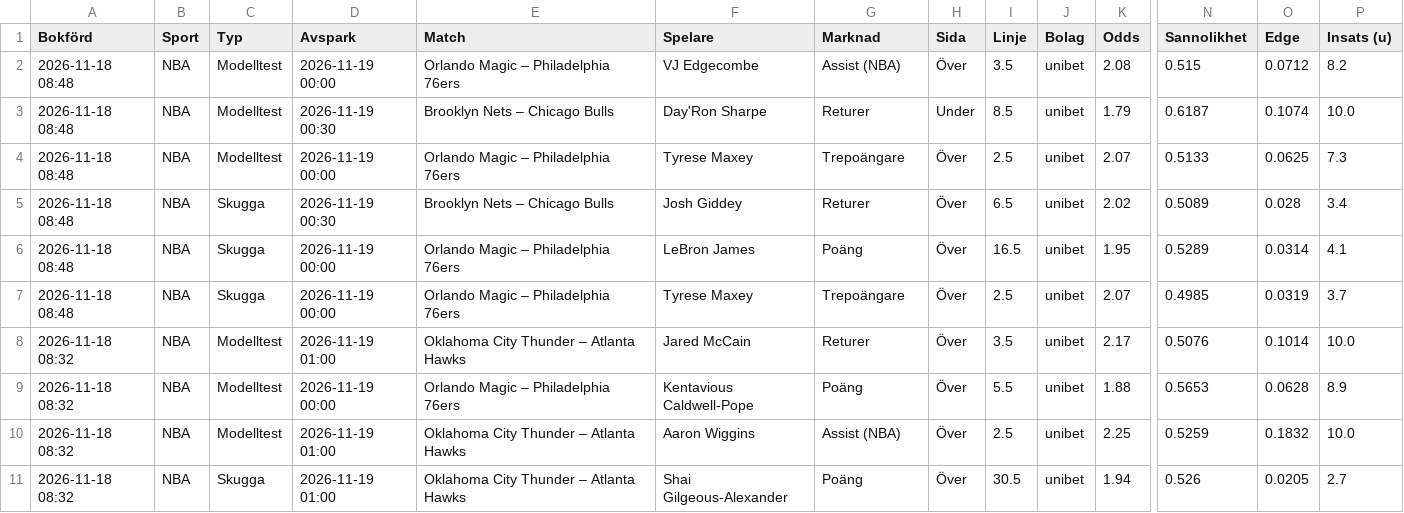
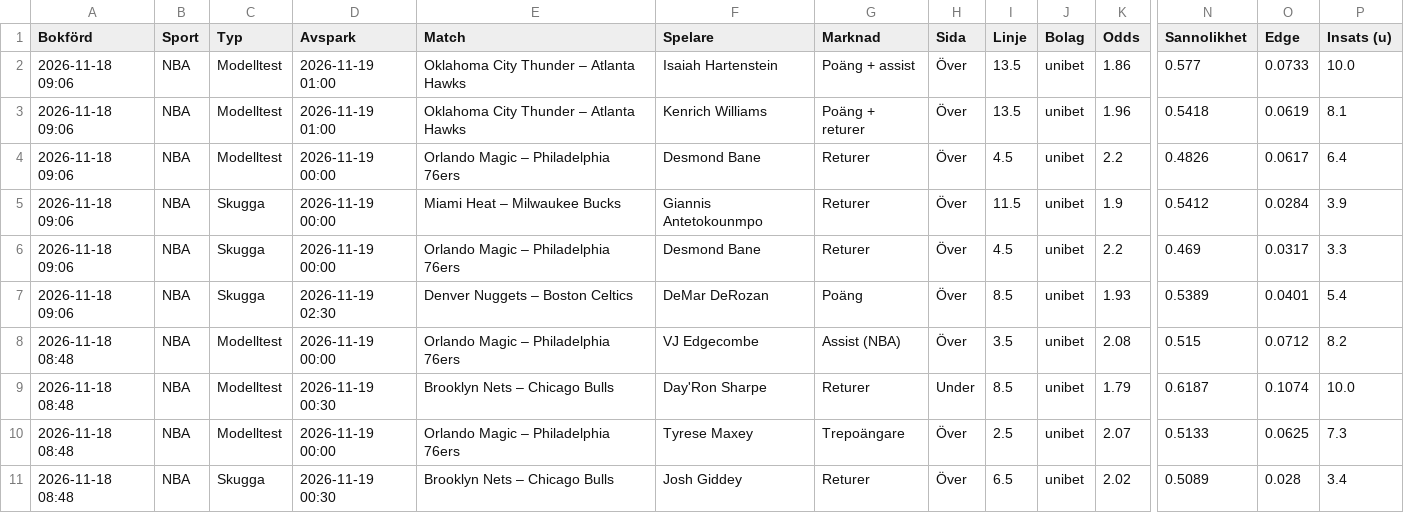
Before and after one commit to FatFockFrank888/propsbot, a CSV file: site/csv/nba.csv, drawn as a sheet; only a part is shown, gaps mark what is left out; the shorter side is filled out with more unchanged rows; rows hold the shown columns only; the diff names each change by its address in the sheet, - before the commit and + after, or states it on an @@ line.

```diff
--- a/site/csv/nba.csv
+++ b/site/csv/nba.csv
+row 2: 2026-11-18 09:06 | NBA | Modelltest | 2026-11-19 01:00 | Oklahoma City Thunder – Atlanta Hawks | Isaiah Hartenstein | Poäng + assist | Över | 13.5 | unibet | 1.86 | 0.577 | 0.0733 | 10.0
+row 3: 2026-11-18 09:06 | NBA | Modelltest | 2026-11-19 01:00 | Oklahoma City Thunder – Atlanta Hawks | Kenrich Williams | Poäng + returer | Över | 13.5 | unibet | 1.96 | 0.5418 | 0.0619 | 8.1
+row 4: 2026-11-18 09:06 | NBA | Modelltest | 2026-11-19 00:00 | Orlando Magic – Philadelphia 76ers | Desmond Bane | Returer | Över | 4.5 | unibet | 2.2 | 0.4826 | 0.0617 | 6.4
+row 5: 2026-11-18 09:06 | NBA | Skugga | 2026-11-19 00:00 | Miami Heat – Milwaukee Bucks | Giannis Antetokounmpo | Returer | Över | 11.5 | unibet | 1.9 | 0.5412 | 0.0284 | 3.9
+row 6: 2026-11-18 09:06 | NBA | Skugga | 2026-11-19 00:00 | Orlando Magic – Philadelphia 76ers | Desmond Bane | Returer | Över | 4.5 | unibet | 2.2 | 0.469 | 0.0317 | 3.3
+row 7: 2026-11-18 09:06 | NBA | Skugga | 2026-11-19 02:30 | Denver Nuggets – Boston Celtics | DeMar DeRozan | Poäng | Över | 8.5 | unibet | 1.93 | 0.5389 | 0.0401 | 5.4
```
Also changed, not shown: site/csv/alla_spel.csv, site/csv/sammanfattning.csv, 18 other files.
